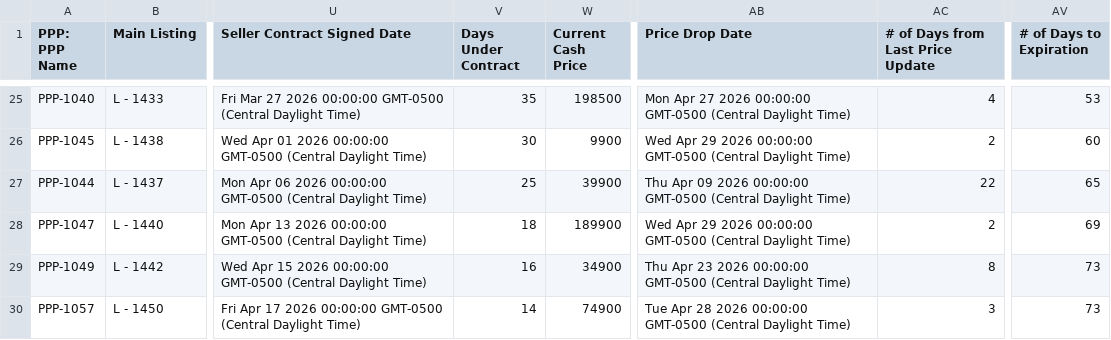
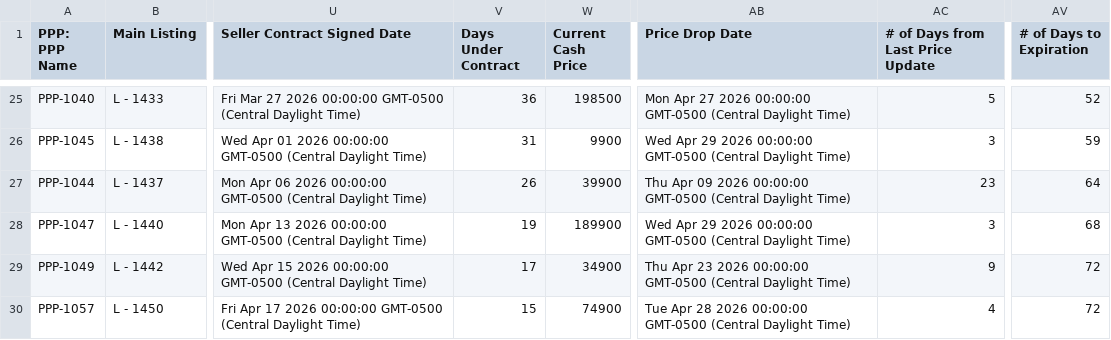
Before and after one commit to ArtOaing/Property-Card-Reports, a CSV file: data/property-performance-report.csv, drawn as a sheet; only a part is shown, gaps mark what is left out; the diff covers the shown part only; the diff names each change by its address in the sheet, - before the commit and + after, or states it on an @@ line.

```diff
--- a/data/property-performance-report.csv
+++ b/data/property-performance-report.csv
-V25 (Days Under Contract): 35
+V25 (Days Under Contract): 36
-AC25 (# of Days from Last Price Update): 4
+AC25 (# of Days from Last Price Update): 5
-AV25 (# of Days to Expiration): 53
+AV25 (# of Days to Expiration): 52
-V26 (Days Under Contract): 30
+V26 (Days Under Contract): 31
-AC26 (# of Days from Last Price Update): 2
+AC26 (# of Days from Last Price Update): 3
-AV26 (# of Days to Expiration): 60
+AV26 (# of Days to Expiration): 59
-V27 (Days Under Contract): 25
+V27 (Days Under Contract): 26
-AC27 (# of Days from Last Price Update): 22
+AC27 (# of Days from Last Price Update): 23
-AV27 (# of Days to Expiration): 65
+AV27 (# of Days to Expiration): 64
-V28 (Days Under Contract): 18
+V28 (Days Under Contract): 19
-AC28 (# of Days from Last Price Update): 2
+AC28 (# of Days from Last Price Update): 3
-AV28 (# of Days to Expiration): 69
+AV28 (# of Days to Expiration): 68
-V29 (Days Under Contract): 16
+V29 (Days Under Contract): 17
-AC29 (# of Days from Last Price Update): 8
+AC29 (# of Days from Last Price Update): 9
-AV29:AV30 (# of Days to Expiration): 73
+AV29:AV30 (# of Days to Expiration): 72
-V30 (Days Under Contract): 14
+V30 (Days Under Contract): 15
-AC30 (# of Days from Last Price Update): 3
+AC30 (# of Days from Last Price Update): 4
```
Also changed, not shown: 76 edited cells elsewhere in this file.
